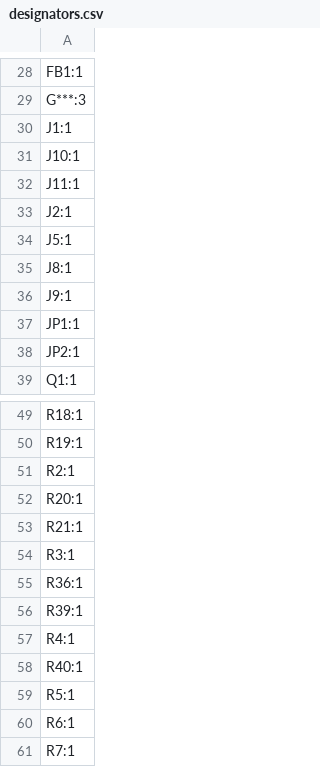
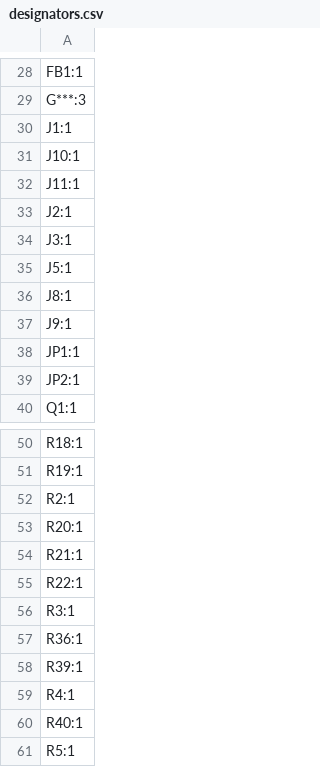
Before and after one commit to Travimadox/STM32SESNSEHAT, a CSV file: Production/Extra Production Files/designators.csv, drawn as a sheet; only a part is shown, gaps mark what is left out; the shorter side is filled out with more unchanged rows.

```diff
--- a/Production/Extra Production Files/designators.csv
+++ b/Production/Extra Production Files/designators.csv
@@ -33,2 +33,3 @@ J11:1
 J2:1
+J3:1
 J5:1
@@ -53,2 +54,3 @@ R20:1
 R21:1
+R22:1
 R3:1
```
Also changed, not shown: Production/Extra Production Files/bom.csv, Production/GROUP7 BOM.csv, 9 other files.
